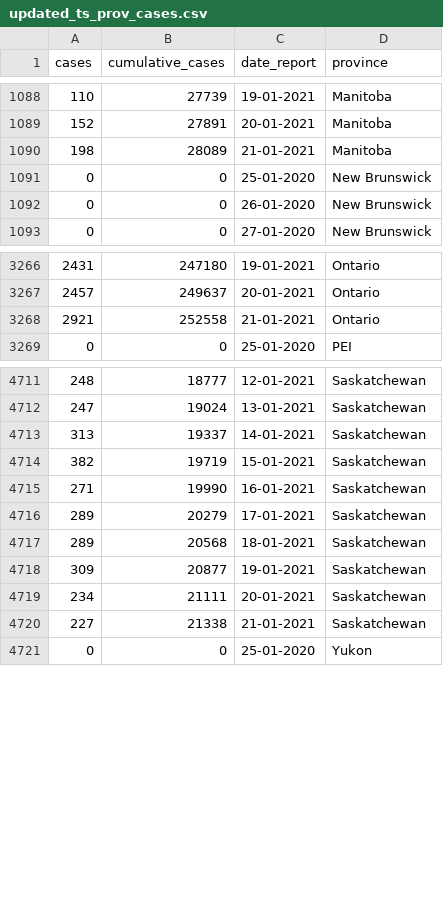
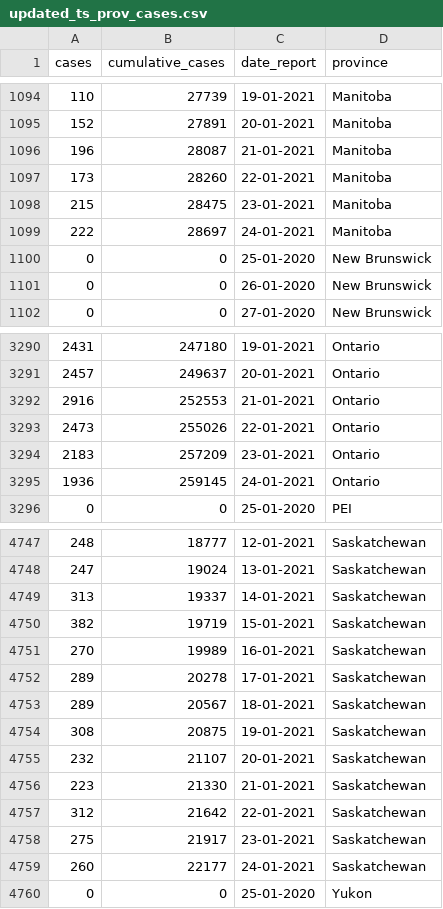
Before and after one commit to jerchiury/covid_analysis, a CSV file: updated_ts_prov_cases.csv, drawn as a sheet; only a part is shown, gaps mark what is left out; the diff covers the shown part only.

```diff
--- a/updated_ts_prov_cases.csv
+++ b/updated_ts_prov_cases.csv
@@ -1089,3 +1095,6 @@
 152,27891,"20-01-2021","Manitoba"
-198,28089,"21-01-2021","Manitoba"
+196,28087,"21-01-2021","Manitoba"
+173,28260,"22-01-2021","Manitoba"
+215,28475,"23-01-2021","Manitoba"
+222,28697,"24-01-2021","Manitoba"
 0,0,"25-01-2020","New Brunswick"
@@ -3267,3 +3291,6 @@
 2457,249637,"20-01-2021","Ontario"
-2921,252558,"21-01-2021","Ontario"
+2916,252553,"21-01-2021","Ontario"
+2473,255026,"22-01-2021","Ontario"
+2183,257209,"23-01-2021","Ontario"
+1936,259145,"24-01-2021","Ontario"
 0,0,"25-01-2020","PEI"
@@ -4714,8 +4750,11 @@
 382,19719,"15-01-2021","Saskatchewan"
-271,19990,"16-01-2021","Saskatchewan"
-289,20279,"17-01-2021","Saskatchewan"
-289,20568,"18-01-2021","Saskatchewan"
-309,20877,"19-01-2021","Saskatchewan"
-234,21111,"20-01-2021","Saskatchewan"
-227,21338,"21-01-2021","Saskatchewan"
+270,19989,"16-01-2021","Saskatchewan"
+289,20278,"17-01-2021","Saskatchewan"
+289,20567,"18-01-2021","Saskatchewan"
+308,20875,"19-01-2021","Saskatchewan"
+232,21107,"20-01-2021","Saskatchewan"
+223,21330,"21-01-2021","Saskatchewan"
+312,21642,"22-01-2021","Saskatchewan"
+275,21917,"23-01-2021","Saskatchewan"
+260,22177,"24-01-2021","Saskatchewan"
 0,0,"25-01-2020","Yukon"
```
Also changed, not shown: 33 added rows elsewhere in this file, updated_ts_prov_active.csv, updated_ts_prov_avaccine.csv, 18 other files.
